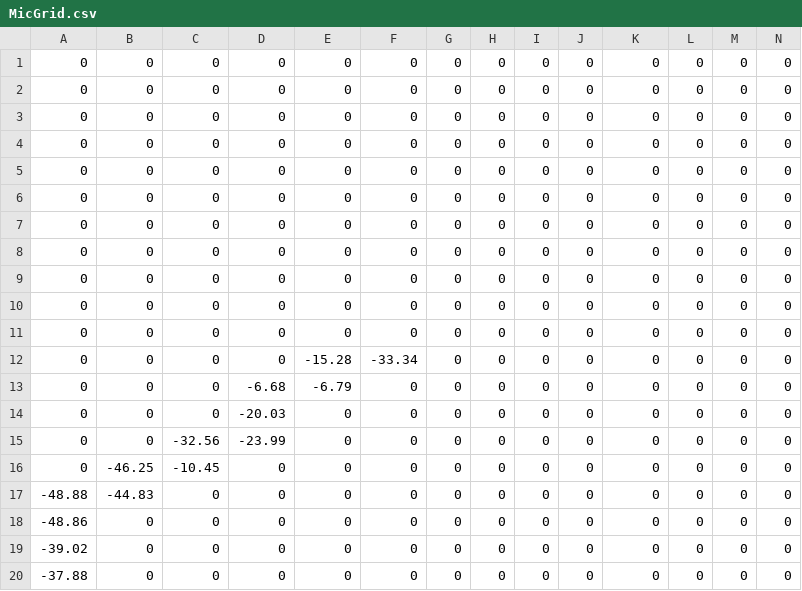
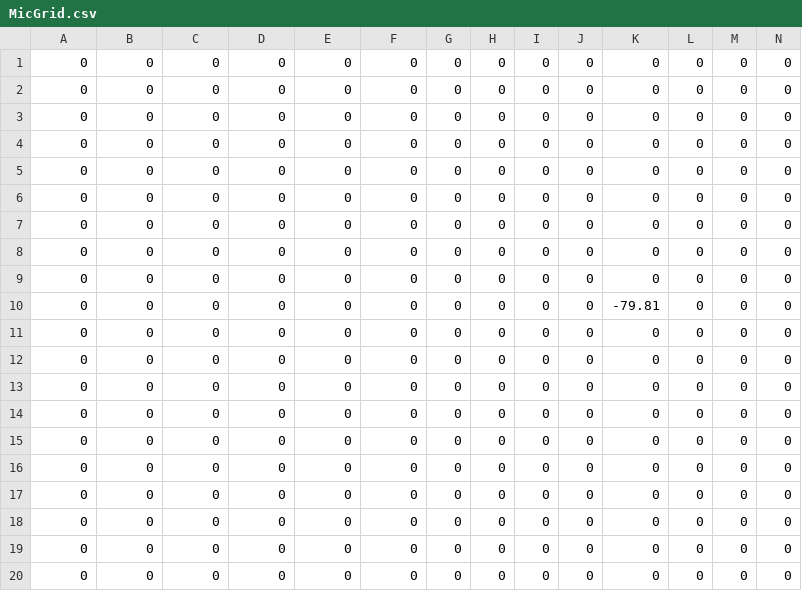
Before and after one commit to kkotyiTheSmith/CBL-Unity, a CSV file: Assets/MicGrid.csv, drawn as a sheet; only a part is shown; removed rows and columns are numbered as before the commit, all else as after; rows hold the shown columns only; the diff names each change by its address in the sheet, - before the commit and + after, or states it on an @@ line.

```diff
--- a/Assets/MicGrid.csv
+++ b/Assets/MicGrid.csv
+row 10: 0 | 0 | 0 | 0 | 0 | 0 | 0 | 0 | 0 | 0 | -79.81 | 0 | 0 | 0
-E13: -15.28
+E13: 0
-F13: -33.34
+F13: 0
-D14: -6.68
+D14: 0
-E14: -6.79
+E14: 0
-D15: -20.03
+D15: 0
-C16: -32.56
+C16: 0
-D16: -23.99
+D16: 0
-B17: -46.25
+B17: 0
-C17: -10.45
+C17: 0
-row 17: -48.88 | -44.83 | 0 | 0 | 0 | 0 | 0 | 0 | 0 | 0 | 0 | 0 | 0 | 0
-A18: -48.86
+A18: 0
-A19: -39.02
+A19: 0
-A20: -37.88
+A20: 0
```
Also changed, not shown: 2 other files.
